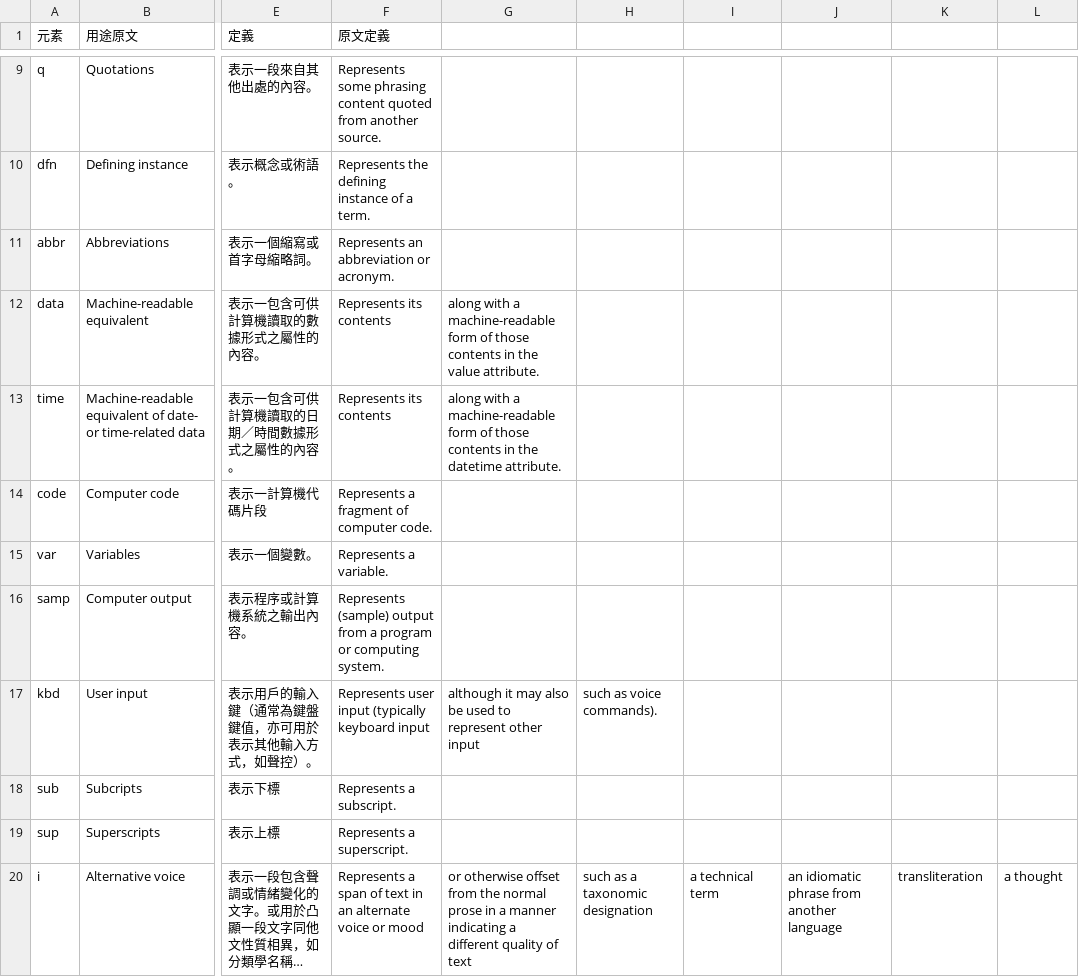
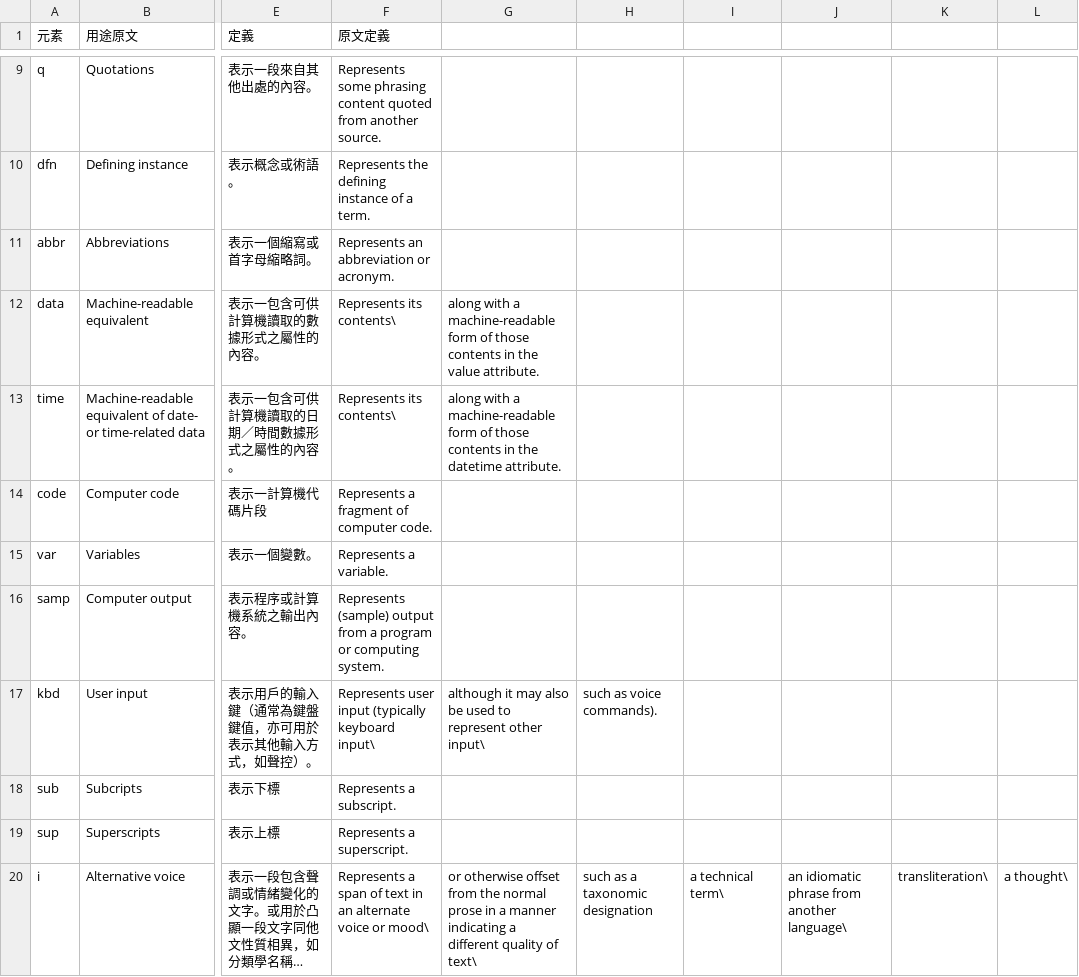
Before and after one commit to ethantw/html5-term-zh, a CSV file: elements.csv, drawn as a sheet; only a part is shown, gaps mark what is left out; long unchanged cells end in …; the diff covers the shown part only; the diff names each change by its address in the sheet, - before the commit and + after, or states it on an @@ line.

```diff
--- a/elements.csv
+++ b/elements.csv
-F12:F13 (原文定義): Represents its contents
+F12:F13 (原文定義): Represents its contents\
-F17 (原文定義): …(typically keyboard input
+F17 (原文定義): …(typically keyboard input\
-G17: …represent other input
+G17: …represent other input\
-F20 (原文定義): …voice or mood
+F20 (原文定義): …voice or mood\
-G20: …quality of text
+G20: …quality of text\
-I20: a technical term
+I20: a technical term\
-J20: an idiomatic phrase from another language
+J20: an idiomatic phrase from another language\
-K20: transliteration
+K20: transliteration\
-L20: a thought
+L20: a thought\
```
Also changed, not shown: 8 added rows and 1 edited cell elsewhere in this file.
